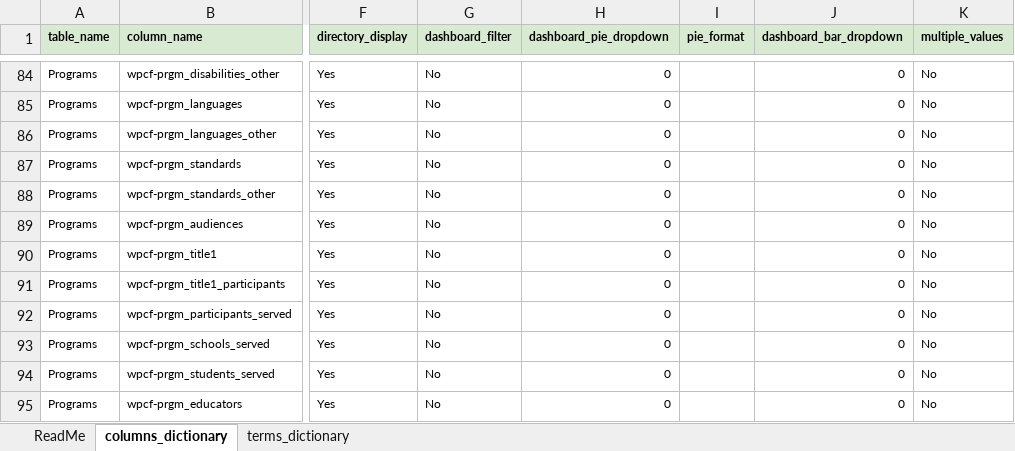
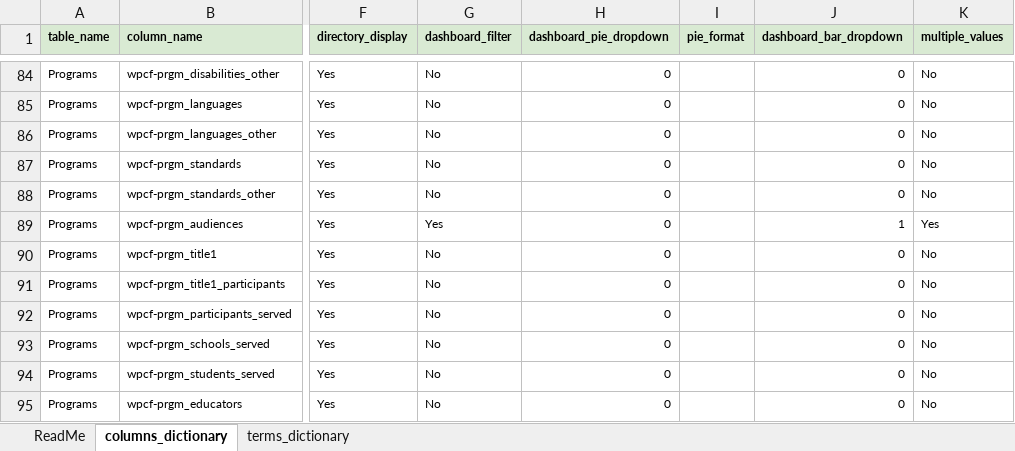
Before and after one commit to GenThrive/Vermont, an Excel workbook: data/data_dictionary.xlsx, sheet columns_dictionary, drawn as a sheet; only a part is shown, gaps mark what is left out; values as stored, in another font and other column widths than the file's, no borders; the diff covers the shown part only; the diff names each change by its address in the sheet, - before the commit and + after, or states it on an @@ line.

```diff
--- a/data/data_dictionary.xlsx (sheet columns_dictionary)
+++ b/data/data_dictionary.xlsx (sheet columns_dictionary)
-G89 (dashboard_filter): No
+G89 (dashboard_filter): Yes
-J89 (dashboard_bar_dropdown): 0
+J89 (dashboard_bar_dropdown): 1
-K89 (multiple_values): No
+K89 (multiple_values): Yes
```
Also changed, not shown: 32 edited cells elsewhere in this sheet, sheet terms_dictionary, data/modified_file.xlsx, 1 other file.
